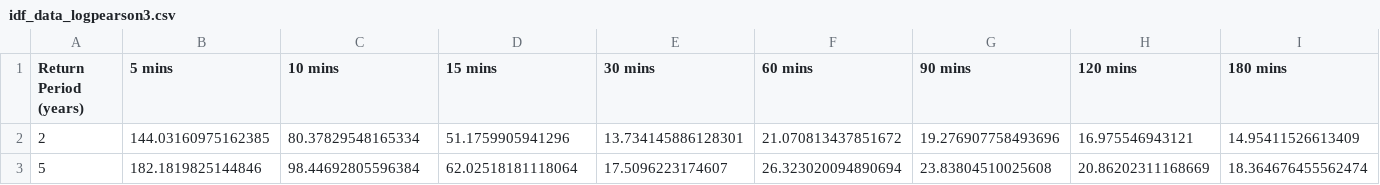
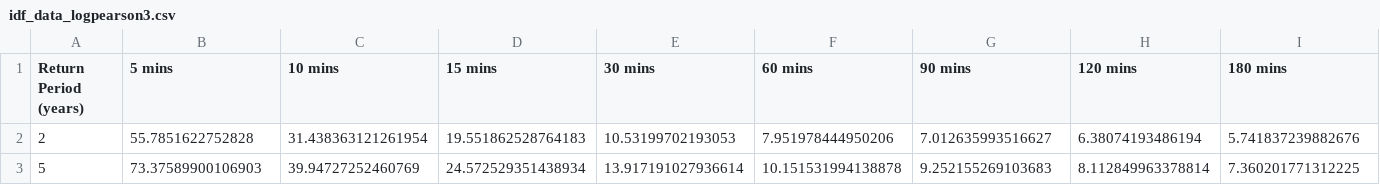
Before and after one commit to edargham/ai-idf-curve-construction, a CSV file: results/idf_data_logpearson3.csv, drawn as a sheet; only a part is shown; the diff covers the shown part only; the diff names each change by its address in the sheet, - before the commit and + after, or states it on an @@ line.

```diff
--- a/results/idf_data_logpearson3.csv
+++ b/results/idf_data_logpearson3.csv
-B2 (5 mins): 144.03160975162385
+B2 (5 mins): 55.7851622752828
-C2 (10 mins): 80.37829548165334
+C2 (10 mins): 31.438363121261954
-D2 (15 mins): 51.1759905941296
+D2 (15 mins): 19.551862528764183
-E2 (30 mins): 13.734145886128301
+E2 (30 mins): 10.53199702193053
-F2 (60 mins): 21.070813437851672
+F2 (60 mins): 7.951978444950206
-G2 (90 mins): 19.276907758493696
+G2 (90 mins): 7.012635993516627
-H2 (120 mins): 16.975546943121
+H2 (120 mins): 6.38074193486194
-I2 (180 mins): 14.95411526613409
+I2 (180 mins): 5.741837239882676
-B3 (5 mins): 182.1819825144846
+B3 (5 mins): 73.37589900106903
-C3 (10 mins): 98.44692805596384
+C3 (10 mins): 39.94727252460769
-D3 (15 mins): 62.02518181118064
+D3 (15 mins): 24.572529351438934
-E3 (30 mins): 17.5096223174607
+E3 (30 mins): 13.917191027936614
-F3 (60 mins): 26.323020094890694
+F3 (60 mins): 10.151531994138878
-G3 (90 mins): 23.83804510025608
+G3 (90 mins): 9.252155269103683
-H3 (120 mins): 20.86202311168669
+H3 (120 mins): 8.112849963378814
-I3 (180 mins): 18.364676455562474
+I3 (180 mins): 7.360201771312225
```
Also changed, not shown: 62 edited cells elsewhere in this file, params/gev_parameters.csv, results/annual_max_intensity.csv, 46 other files.
